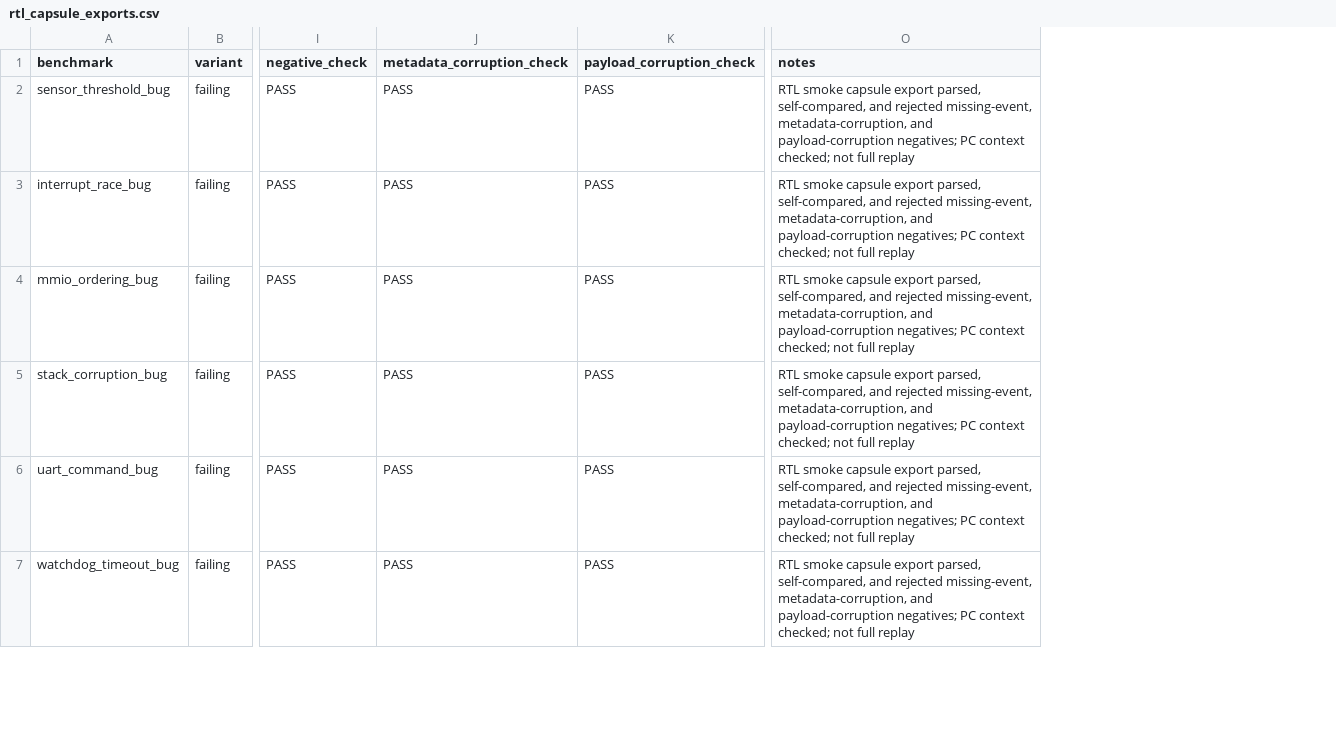
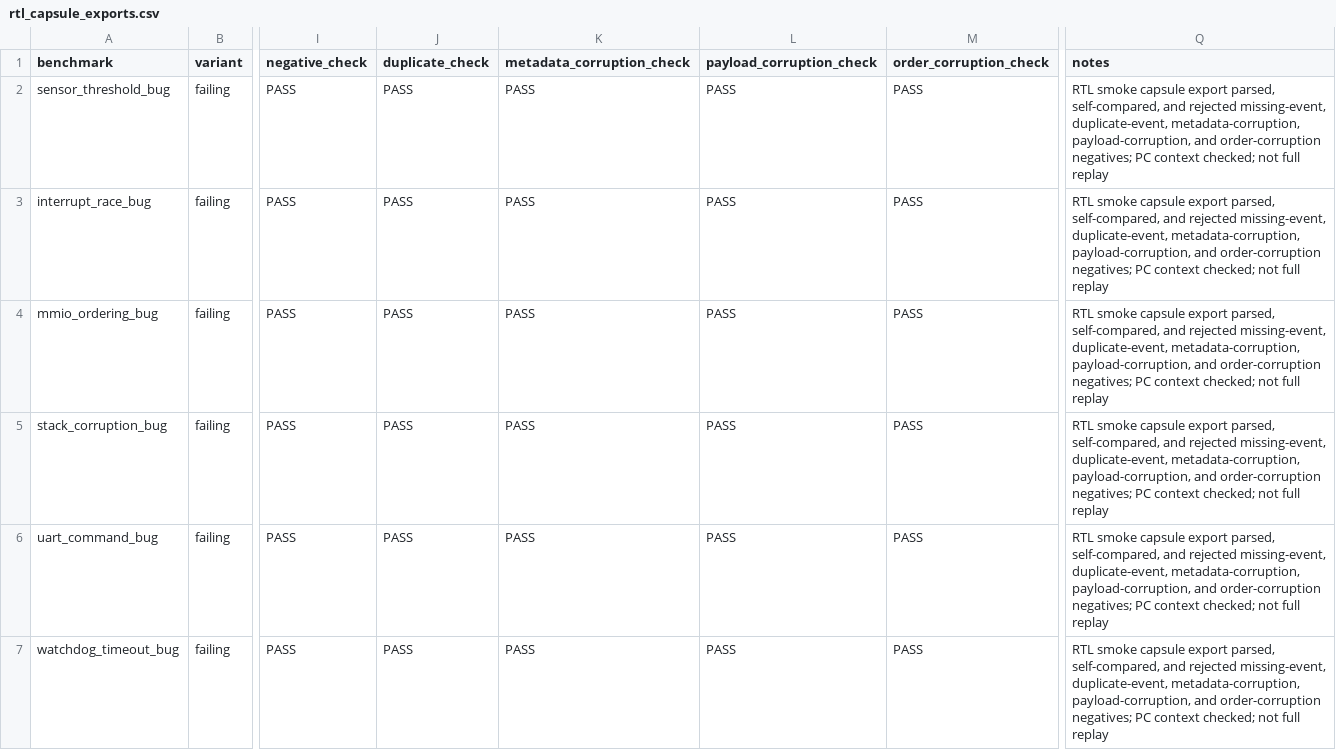
Before and after one commit to Tylerlee102/ASP-DAC, a CSV file: results/processed/rtl_capsule_exports.csv, drawn as a sheet; only a part is shown, gaps mark what is left out; addresses are those after the commit; the diff covers the shown part only; the diff names each change by its address in the sheet, - before the commit and + after, or states it on an @@ line.

Commit message:
Harden RTL capsule duplicate and order checks

```diff
--- a/results/processed/rtl_capsule_exports.csv
+++ b/results/processed/rtl_capsule_exports.csv
+column J (duplicate_check), rows 2-7: all PASS
+column M (order_corruption_check), rows 2-7: all PASS
-Q2:Q7 (notes): …rejected missing-event, metadata-corruption, and payload-corruption negatives; PC…
+Q2:Q7 (notes): …rejected missing-event, duplicate-event, metadata-corruption, payload-corruption, and order-corruption negatives; PC…
```
Also changed, not shown: 6 edited cells elsewhere in this file, 12 other files.
